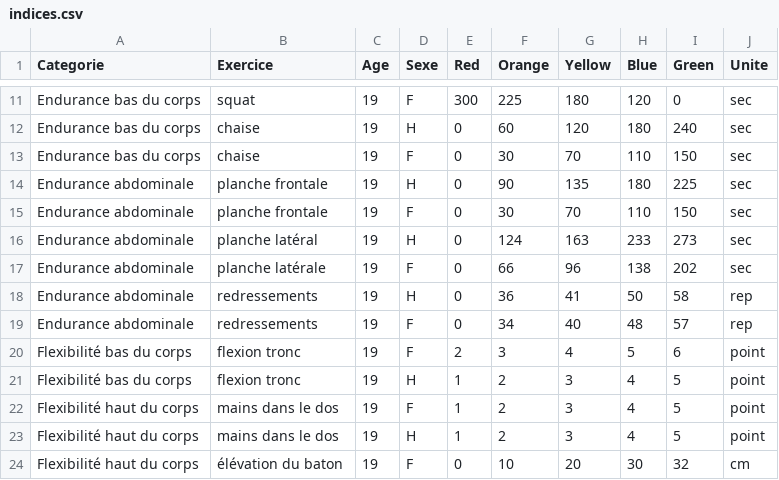
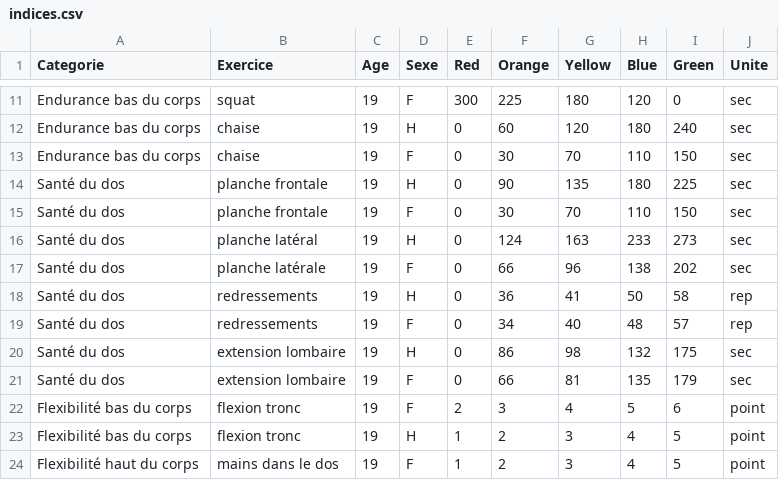
Before and after one commit to SamyT-code/check-my-workouts, a CSV file: indices.csv, drawn as a sheet; only a part is shown, gaps mark what is left out; the shorter side is filled out with more unchanged rows.

Commit message:
Update indices.csv
flex

```diff
--- a/indices.csv
+++ b/indices.csv
@@ -13,8 +13,10 @@ Endurance bas du corps,chaise,19,H,0,60,120,180,240,sec
 Endurance bas du corps,chaise,19,F,0,30,70,110,150,sec
-Endurance abdominale,planche frontale,19,H,0,90,135,180,225,sec
-Endurance abdominale,planche frontale,19,F,0,30,70,110,150,sec
-Endurance abdominale,planche latéral,19,H,0,124,163,233,273,sec
-Endurance abdominale,planche latérale,19,F,0,66,96,138,202,sec
-Endurance abdominale,redressements,19,H,0,36,41,50,58,rep
-Endurance abdominale,redressements,19,F,0,34,40,48,57,rep
+Santé du dos,planche frontale,19,H,0,90,135,180,225,sec
+Santé du dos,planche frontale,19,F,0,30,70,110,150,sec
+Santé du dos,planche latéral,19,H,0,124,163,233,273,sec
+Santé du dos,planche latérale,19,F,0,66,96,138,202,sec
+Santé du dos,redressements,19,H,0,36,41,50,58,rep
+Santé du dos,redressements,19,F,0,34,40,48,57,rep
+Santé du dos,extension lombaire,19,H,0,86,98,132,175,sec
+Santé du dos,extension lombaire,19,F,0,66,81,135,179,sec
 Flexibilité bas du corps,flexion tronc,19,F,2,3,4,5,6,point
```
